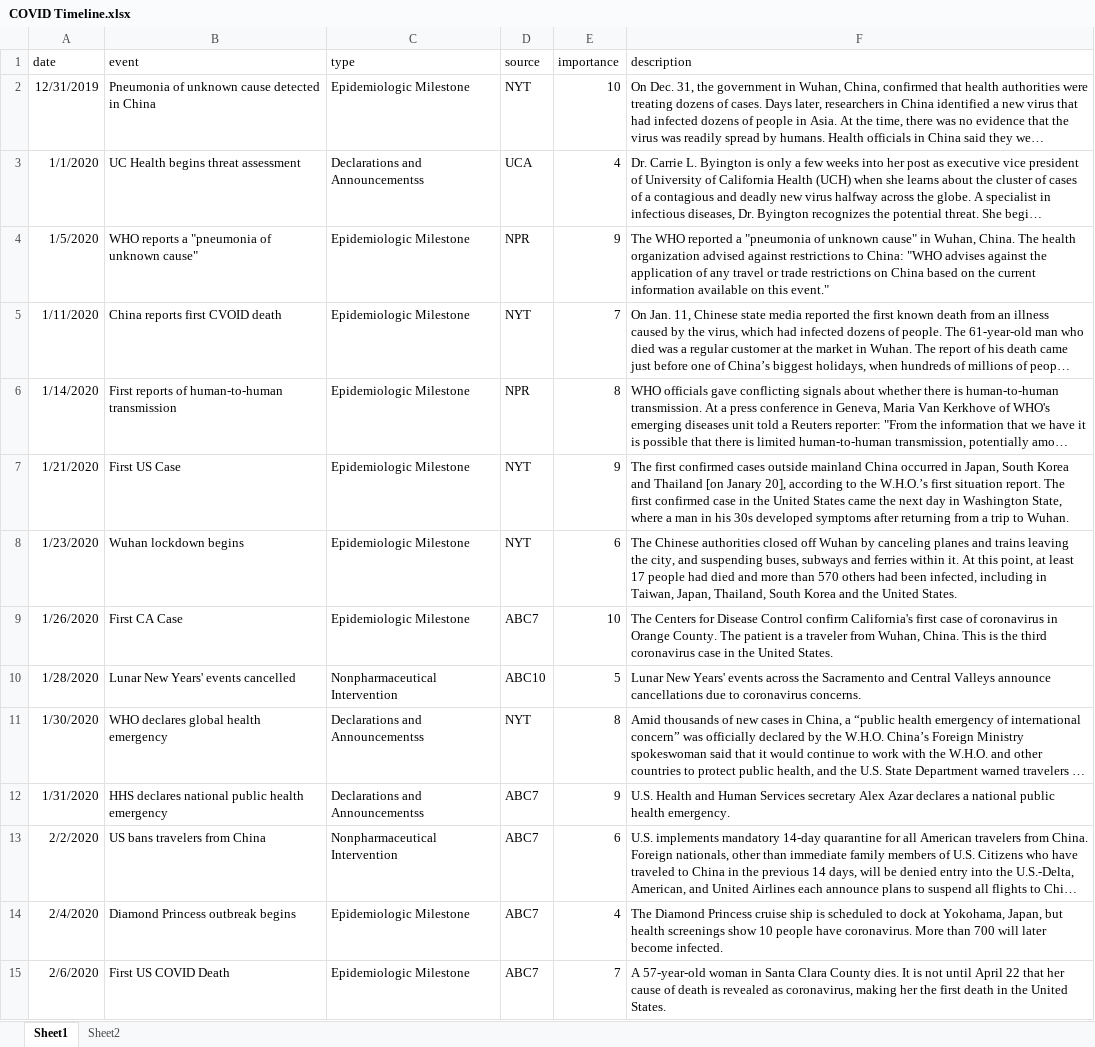
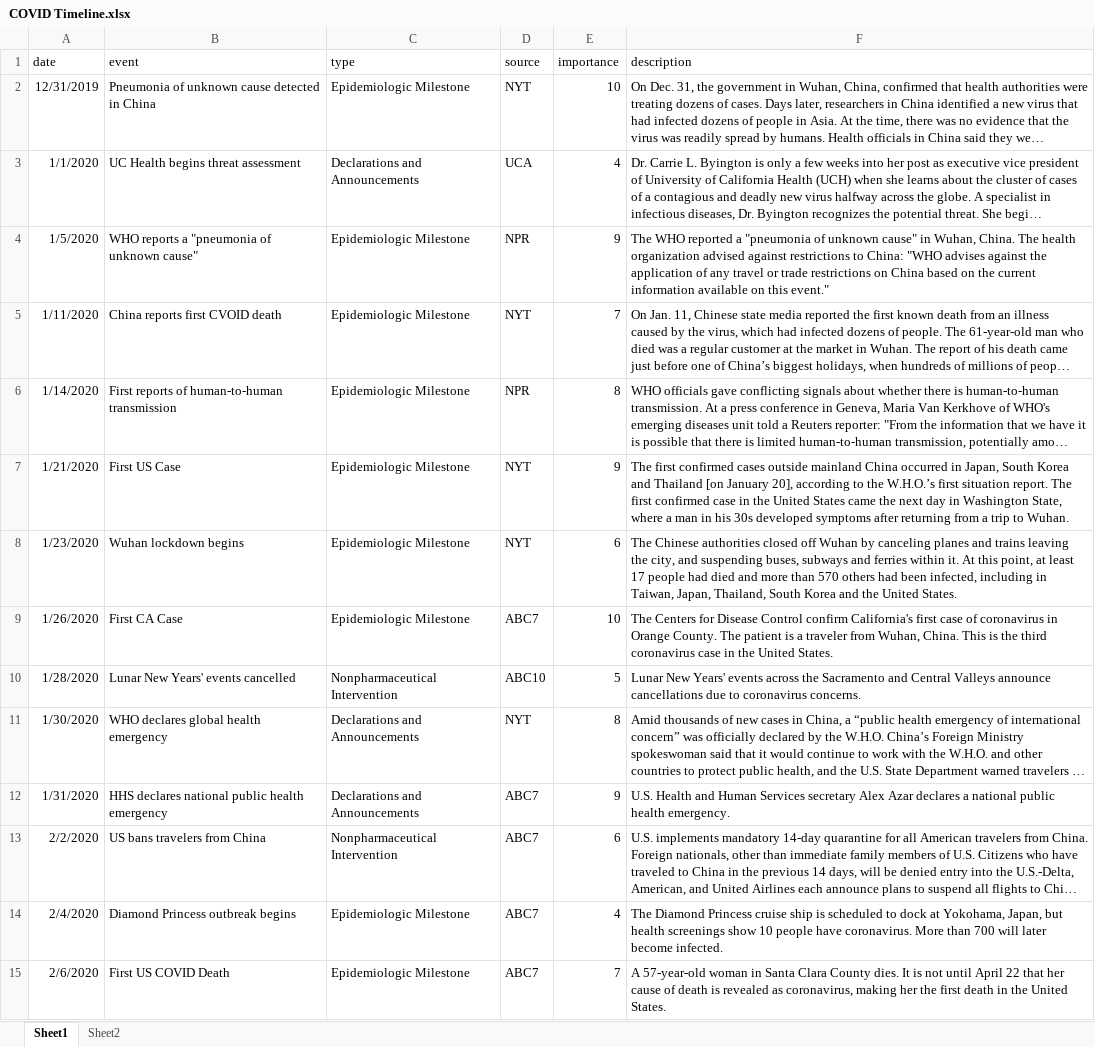
Before and after one commit to bkerly/CA_COVID_TImeline, an Excel workbook: COVID Timeline.xlsx, sheet Sheet1, drawn as a sheet; only a part is shown; long unchanged cells end in …; values as stored, in another font and other column widths than the file's, no borders; the diff covers the shown part only; the diff names each change by its address in the sheet, - before the commit and + after, or states it on an @@ line.

```diff
--- a/COVID Timeline.xlsx (sheet Sheet1)
+++ b/COVID Timeline.xlsx (sheet Sheet1)
-C3 (type): Declarations and Announcementss
+C3 (type): Declarations and Announcements
-F7 (description): …Thailand [on Janary 20], according…
+F7 (description): …Thailand [on January 20], according…
-C11:C12 (type): Declarations and Announcementss
+C11:C12 (type): Declarations and Announcements
```
Also changed, not shown: 32 edited cells elsewhere in this sheet, ca_covid_tl/COVID Timeline.xlsx.
